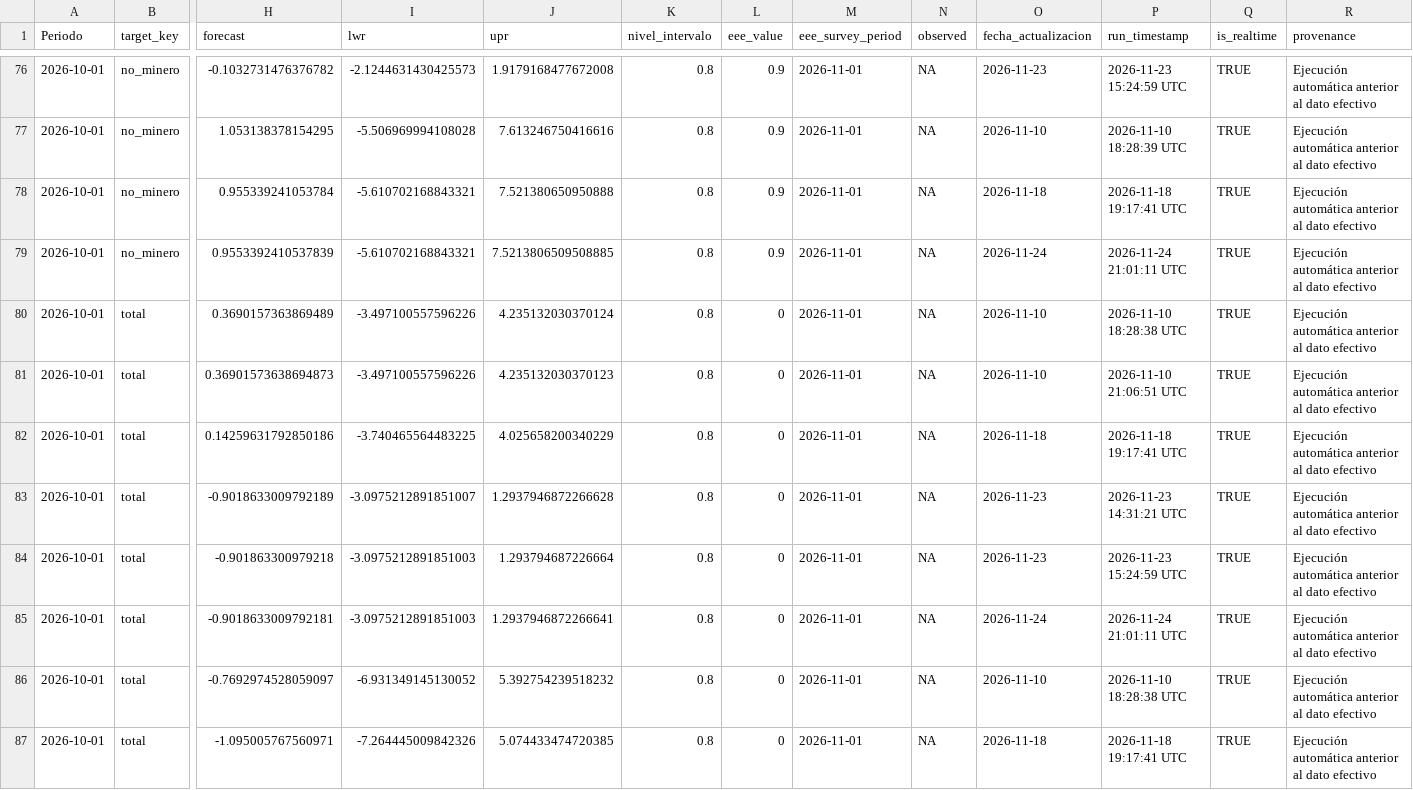
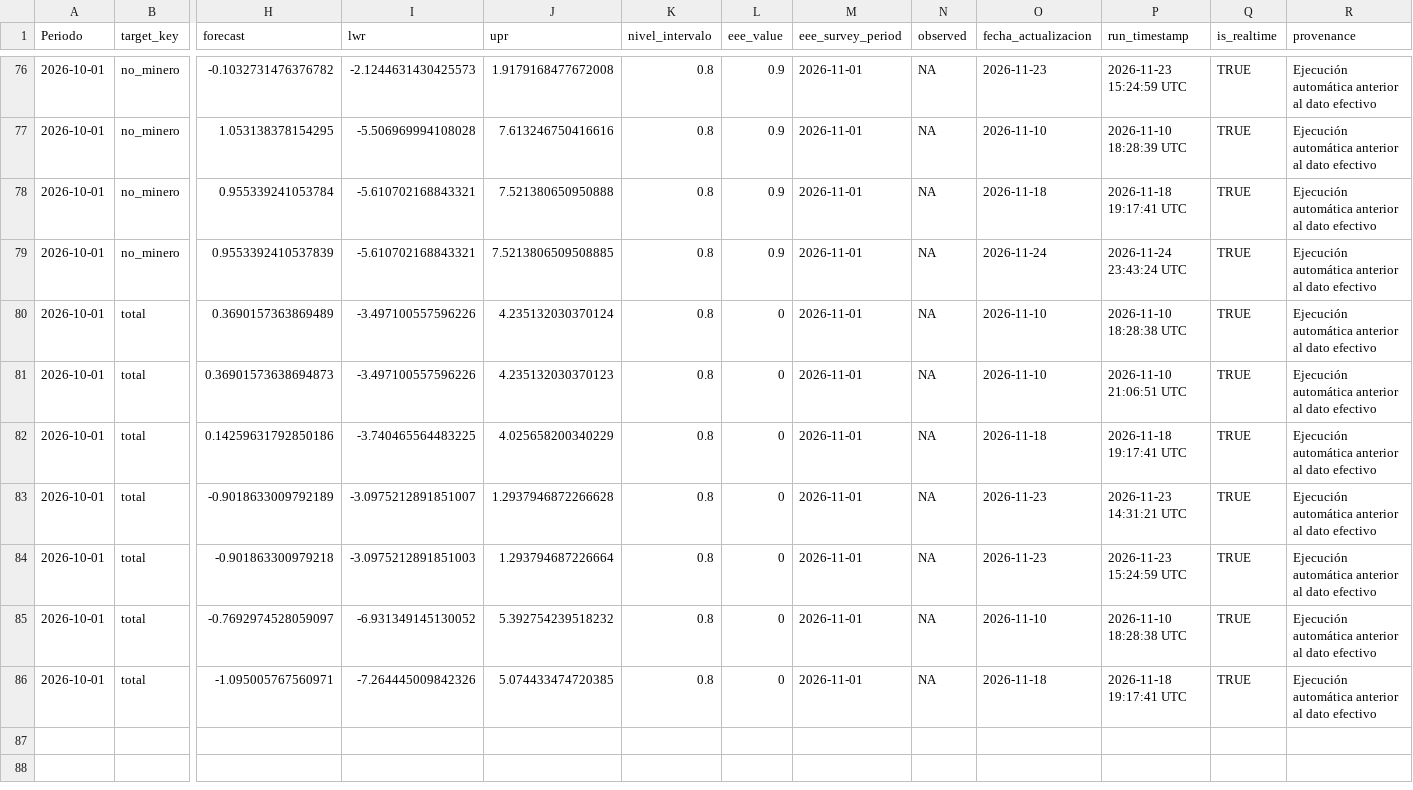
Before and after one commit to mulloav3007/Economics, a CSV file: data/processed/imacec_projection_archive.csv, drawn as a sheet; only a part is shown, gaps mark what is left out; rows hold the shown columns only; the diff names each change by its address in the sheet, - before the commit and + after, or states it on an @@ line.

```diff
--- a/data/processed/imacec_projection_archive.csv
+++ b/data/processed/imacec_projection_archive.csv
-P79 (run_timestamp): 2026-11-24 21:01:11 UTC
+P79 (run_timestamp): 2026-11-24 23:43:24 UTC
-row 85: 2026-10-01 | total | -0.9018633009792181 | -3.0975212891851003 | 1.2937946872266641 | 0.8 | 0 | 2026-11-01 | NA | 2026-11-24 | 2026-11-24 21:01:11 UTC | TRUE | Ejecución automática anterior al dato efectivo
```
Also changed, not shown: data/processed/imacec_model_metrics.csv, data/processed/imacec_nowcast_summary.csv, 36 other files.
